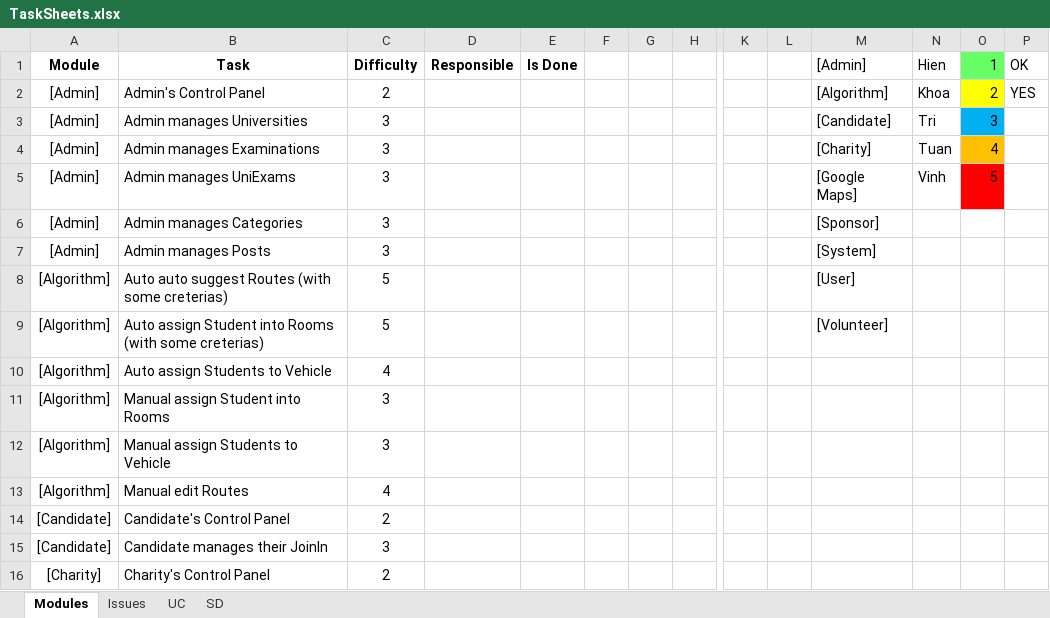
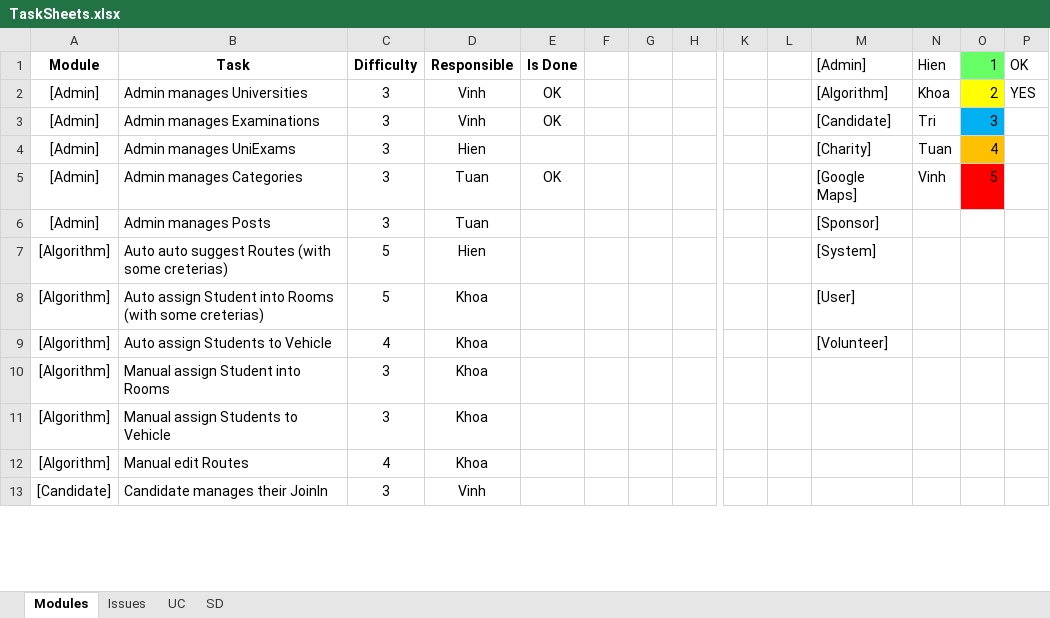
Before and after one commit to huutri92/group-22-tsmt, an Excel workbook: TaskSheets.xlsx, sheet Modules, drawn as a sheet; only a part is shown, gaps mark what is left out; values as stored, in another font and other column widths than the file's, no borders; removed rows and columns are numbered as before the commit, all else as after; rows hold the shown columns only; the diff covers the shown part only; the diff names each change by its address in the sheet, - before the commit and + after, or states it on an @@ line.

Commit message:
New TaskSheet

```diff
--- a/TaskSheets.xlsx (sheet Modules)
+++ b/TaskSheets.xlsx (sheet Modules)
-row 2: [Admin] | Admin's Control Panel | 2 |  |  |  |  |  |  |  | [Algorithm] | Khoa | 2 | YES
-D2:D3 (Responsible): (empty)
+D2:D3 (Responsible): Vinh
-E2:E3 (Is Done): (empty)
+E2:E3 (Is Done): OK
-M2 ([Admin]): [Candidate]
+M2 ([Admin]): [Algorithm]
-N2 (Hien): Tri
+N2 (Hien): Khoa
-O2 (1): 3
+O2 (1): 2
-O2 fill: #00B0F0
+O2 fill: #FFFF00
-P2 (OK): (empty)
+P2 (OK): YES
-M3 ([Admin]): [Charity]
+M3 ([Admin]): [Candidate]
-N3 (Hien): Tuan
+N3 (Hien): Tri
-O3 (1): 4
+O3 (1): 3
-O3 fill: #FFC000
+O3 fill: #00B0F0
-D4 (Responsible): (empty)
+D4 (Responsible): Hien
-M4 ([Admin]): [Google Maps]
+M4 ([Admin]): [Charity]
-N4 (Hien): Vinh
+N4 (Hien): Tuan
-O4 (1): 5
+O4 (1): 4
-O4 fill: #FF0000
+O4 fill: #FFC000
-D5:D6 (Responsible): (empty)
+D5:D6 (Responsible): Tuan
-E5 (Is Done): (empty)
+E5 (Is Done): OK
-M5 ([Admin]): [Sponsor]
+M5 ([Admin]): [Google Maps]
-N5 (Hien): (empty)
+N5 (Hien): Vinh
-O5 (1): (empty)
+O5 (1): 5
-O5 fill: none
+O5 fill: #FF0000
-M6 ([Admin]): [System]
+M6 ([Admin]): [Sponsor]
-D7 (Responsible): (empty)
+D7 (Responsible): Hien
-M7 ([Admin]): [User]
+M7 ([Admin]): [System]
-D8:D12 (Responsible): (empty)
+D8:D12 (Responsible): Khoa
-M8 ([Admin]): [Volunteer]
+M8 ([Admin]): [User]
-M9 ([Admin]): (empty)
+M9 ([Admin]): [Volunteer]
-row 14: [Candidate] | Candidate's Control Panel | 2
-D13 (Responsible): (empty)
+D13 (Responsible): Vinh
-row 16: [Charity] | Charity's Control Panel | 2
```
Also changed, not shown: 2 added rows, 5 removed rows and 24 edited cells elsewhere in this sheet.
